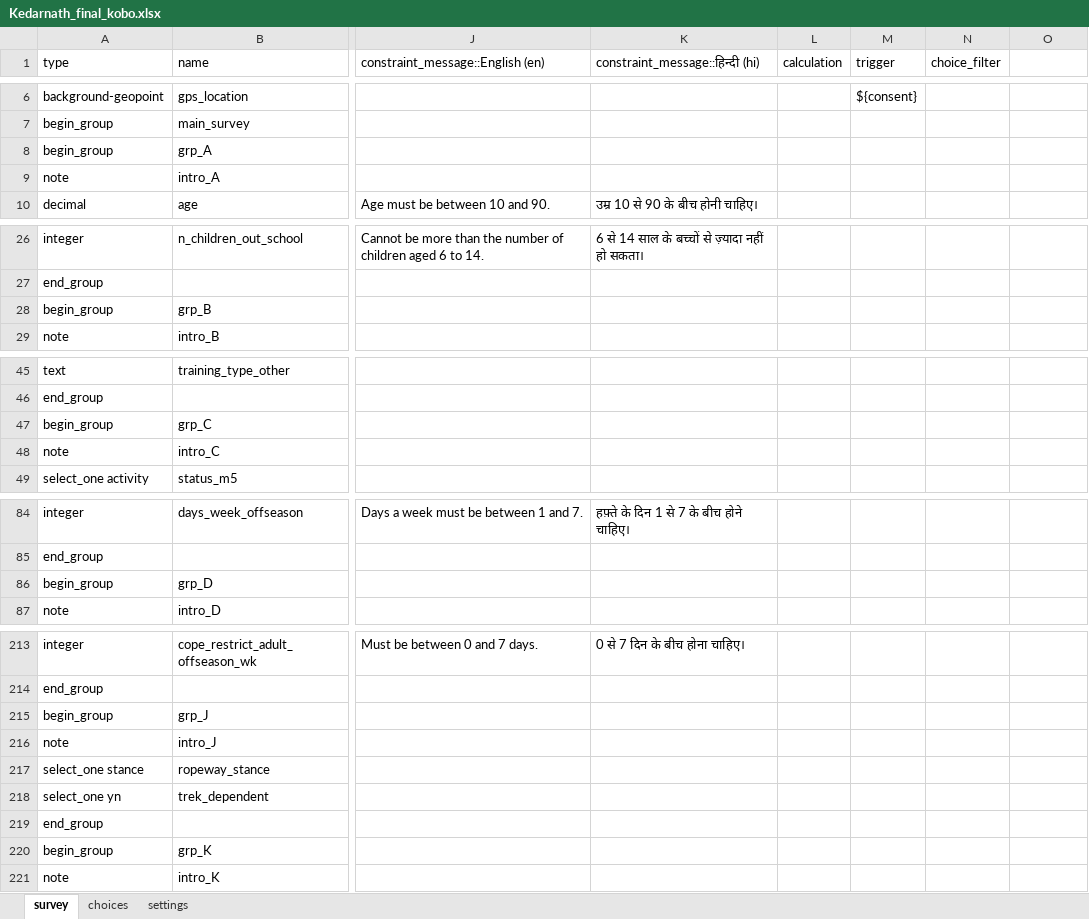
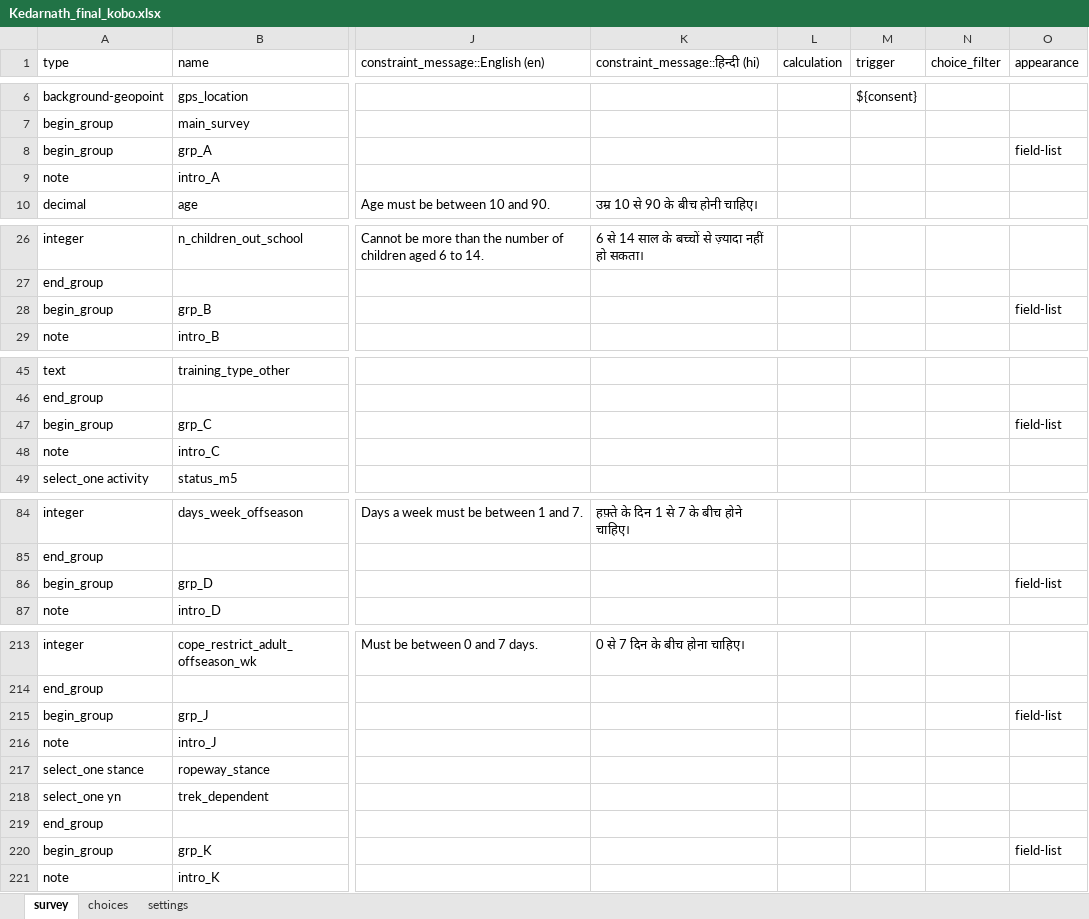
Before and after one commit to royTrains/kedarnath-livelihoods-survey-instrument, an Excel workbook: replication/final_instrument/questionnaire/Kedarnath_final_kobo.xlsx, sheet survey, drawn as a sheet; only a part is shown, gaps mark what is left out; values as stored, in another font and other column widths than the file's, no borders; the diff covers the shown part only; the diff names each change by its address in the sheet, - before the commit and + after, or states it on an @@ line.

```diff
--- a/replication/final_instrument/questionnaire/Kedarnath_final_kobo.xlsx (sheet survey)
+++ b/replication/final_instrument/questionnaire/Kedarnath_final_kobo.xlsx (sheet survey)
-O1: (empty)
+O1: appearance
-O8 (appearance): (empty)
+O8 (appearance): field-list
-O28 (appearance): (empty)
+O28 (appearance): field-list
-O47 (appearance): (empty)
+O47 (appearance): field-list
-O86 (appearance): (empty)
+O86 (appearance): field-list
-O215 (appearance): (empty)
+O215 (appearance): field-list
-O220 (appearance): (empty)
+O220 (appearance): field-list
```
Also changed, not shown: 6 edited cells elsewhere in this sheet, sheet choices, replication/final_instrument/questionnaire/Question_register.xlsx, 20 other files.
